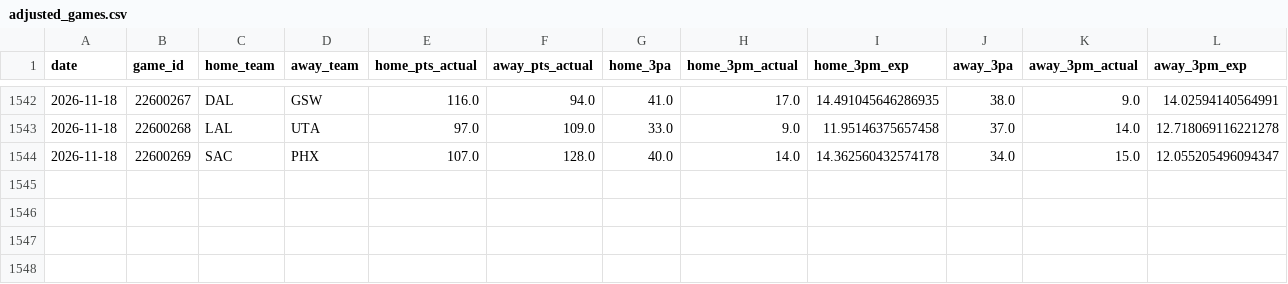
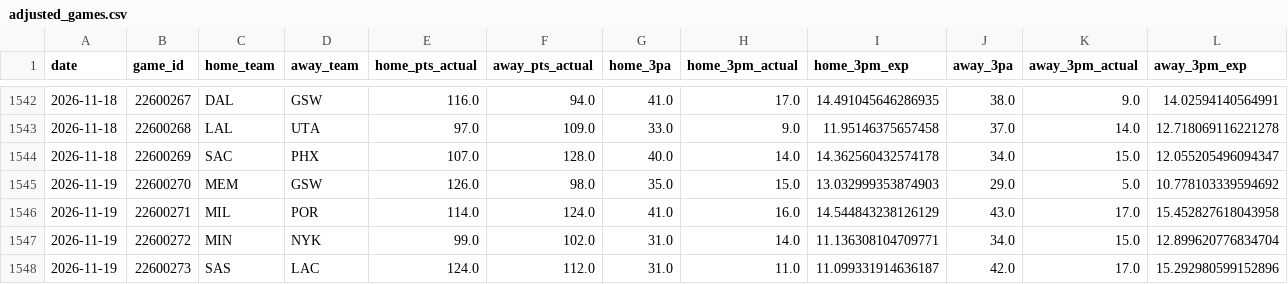
Before and after one commit to entropyisrude/nba-luck-adjustment, a CSV file: data/adjusted_games.csv, drawn as a sheet; only a part is shown, gaps mark what is left out; rows hold the shown columns only; the diff names each change by its address in the sheet, - before the commit and + after, or states it on an @@ line.

```diff
--- a/data/adjusted_games.csv
+++ b/data/adjusted_games.csv
+row 1545: 2026-11-19 | 22600270 | MEM | GSW | 126.0 | 98.0 | 35.0 | 15.0 | 13.032999353874903 | 29.0 | 5.0 | 10.778103339594692
+row 1546: 2026-11-19 | 22600271 | MIL | POR | 114.0 | 124.0 | 41.0 | 16.0 | 14.544843238126129 | 43.0 | 17.0 | 15.452827618043958
+row 1547: 2026-11-19 | 22600272 | MIN | NYK | 99.0 | 102.0 | 31.0 | 14.0 | 11.136308104709771 | 34.0 | 15.0 | 12.899620776834704
+row 1548: 2026-11-19 | 22600273 | SAS | LAC | 124.0 | 112.0 | 31.0 | 11.0 | 11.099331914636187 | 42.0 | 17.0 | 15.292980599152896
```
Also changed, not shown: data/bbref_advanced_2627.csv, data/bbref_team_gp_2627.csv, 29 other files.
